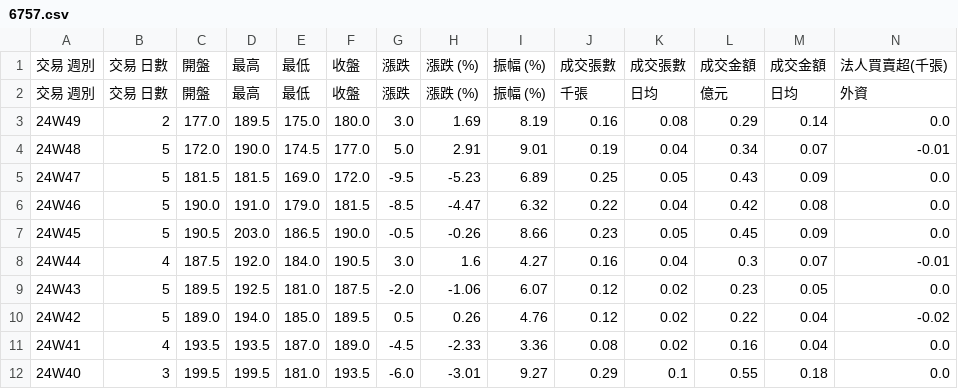
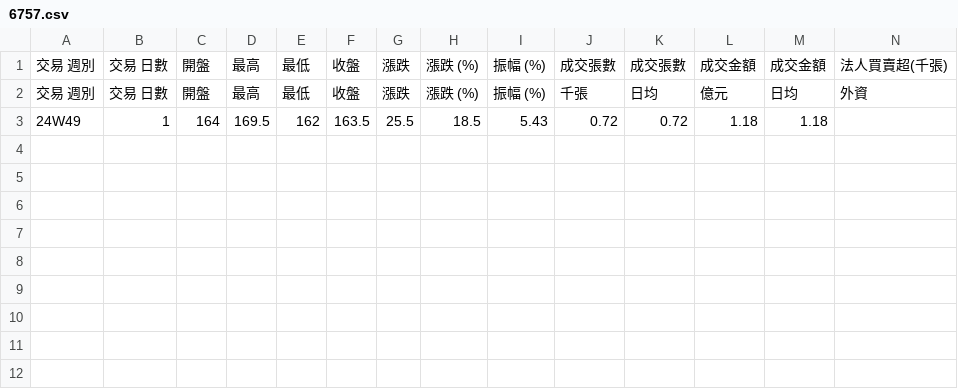
Before and after one commit to andylee-me/newest-work, a CSV file: converted_csv/6757.csv, drawn as a sheet; only a part is shown; removed rows and columns are numbered as before the commit, all else as after; rows hold the shown columns only; the diff names each change by its address in the sheet, - before the commit and + after, or states it on an @@ line.

```diff
--- a/converted_csv/6757.csv
+++ b/converted_csv/6757.csv
-row 3: 24W49 | 2 | 177.0 | 189.5 | 175.0 | 180.0 | 3.0 | 1.69 | 8.19 | 0.16 | 0.08 | 0.29 | 0.14 | 0.0
-row 4: 24W48 | 5 | 172.0 | 190.0 | 174.5 | 177.0 | 5.0 | 2.91 | 9.01 | 0.19 | 0.04 | 0.34 | 0.07 | -0.01
-row 5: 24W47 | 5 | 181.5 | 181.5 | 169.0 | 172.0 | -9.5 | -5.23 | 6.89 | 0.25 | 0.05 | 0.43 | 0.09 | 0.0
-row 6: 24W46 | 5 | 190.0 | 191.0 | 179.0 | 181.5 | -8.5 | -4.47 | 6.32 | 0.22 | 0.04 | 0.42 | 0.08 | 0.0
-row 7: 24W45 | 5 | 190.5 | 203.0 | 186.5 | 190.0 | -0.5 | -0.26 | 8.66 | 0.23 | 0.05 | 0.45 | 0.09 | 0.0
-row 8: 24W44 | 4 | 187.5 | 192.0 | 184.0 | 190.5 | 3.0 | 1.6 | 4.27 | 0.16 | 0.04 | 0.3 | 0.07 | -0.01
-row 9: 24W43 | 5 | 189.5 | 192.5 | 181.0 | 187.5 | -2.0 | -1.06 | 6.07 | 0.12 | 0.02 | 0.23 | 0.05 | 0.0
-row 10: 24W42 | 5 | 189.0 | 194.0 | 185.0 | 189.5 | 0.5 | 0.26 | 4.76 | 0.12 | 0.02 | 0.22 | 0.04 | -0.02
-row 11: 24W41 | 4 | 193.5 | 193.5 | 187.0 | 189.0 | -4.5 | -2.33 | 3.36 | 0.08 | 0.02 | 0.16 | 0.04 | 0.0
-row 12: 24W40 | 3 | 199.5 | 199.5 | 181.0 | 193.5 | -6.0 | -3.01 | 9.27 | 0.29 | 0.1 | 0.55 | 0.18 | 0.0
+row 3: 24W49 | 1 | 164 | 169.5 | 162 | 163.5 | 25.5 | 18.5 | 5.43 | 0.72 | 0.72 | 1.18 | 1.18
```
Also changed, not shown: codes/rename_mapping.csv, converted_csv/6996.csv, 15 other files.
